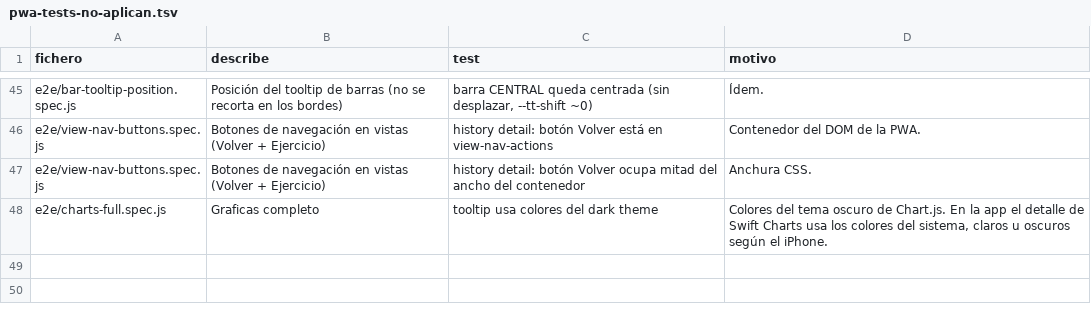
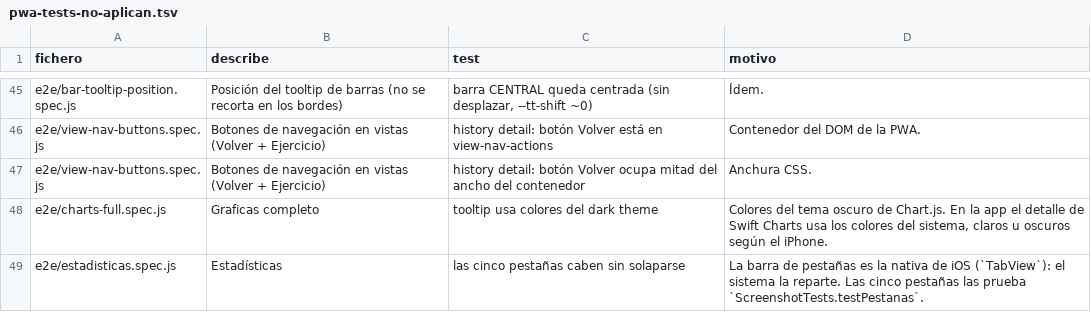
Before and after one commit to carcaret/gym-companion-ios, a TSV file: docs/pwa-tests-no-aplican.tsv, drawn as a sheet; only a part is shown, gaps mark what is left out; the diff names each change by its address in the sheet, - before the commit and + after, or states it on an @@ line.

```diff
--- a/docs/pwa-tests-no-aplican.tsv
+++ b/docs/pwa-tests-no-aplican.tsv
+row 49: e2e/estadisticas.spec.js | Estadísticas | las cinco pestañas caben sin solaparse | La barra de pestañas es la nativa de iOS (`TabView`): el sistema la reparte. Las cinco pestañas las prueba `ScreenshotTests.testPestanas`.
```
Also changed, not shown: 4 other files.
